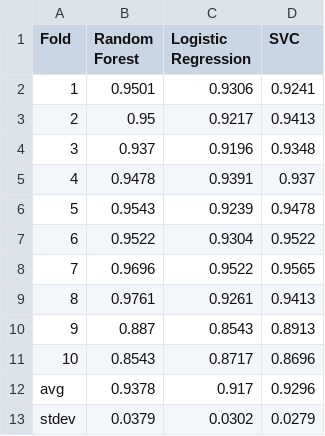
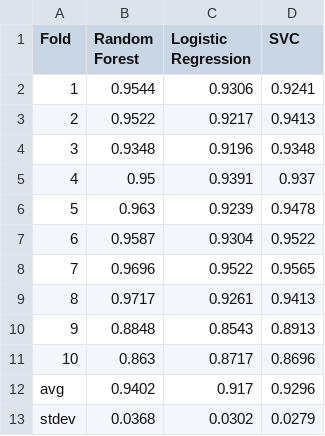
Before and after one commit to Caoze1/dv2599_a2, a CSV file: df_acc.csv, drawn as a sheet.

```diff
--- a/df_acc.csv
+++ b/df_acc.csv
@@ -1,13 +1,13 @@
 Fold,Random Forest,Logistic Regression,SVC
-1,0.9501,0.9306,0.9241
-2,0.95,0.9217,0.9413
-3,0.937,0.9196,0.9348
-4,0.9478,0.9391,0.937
-5,0.9543,0.9239,0.9478
-6,0.9522,0.9304,0.9522
+1,0.9544,0.9306,0.9241
+2,0.9522,0.9217,0.9413
+3,0.9348,0.9196,0.9348
+4,0.95,0.9391,0.937
+5,0.963,0.9239,0.9478
+6,0.9587,0.9304,0.9522
 7,0.9696,0.9522,0.9565
-8,0.9761,0.9261,0.9413
-9,0.887,0.8543,0.8913
-10,0.8543,0.8717,0.8696
-avg,0.9378,0.917,0.9296
-stdev,0.0379,0.0302,0.0279
+8,0.9717,0.9261,0.9413
+9,0.8848,0.8543,0.8913
+10,0.863,0.8717,0.8696
+avg,0.9402,0.917,0.9296
+stdev,0.0368,0.0302,0.0279
```
Also changed, not shown: df_time.csv, friedman_accuracy_score.csv, 8 other files.
